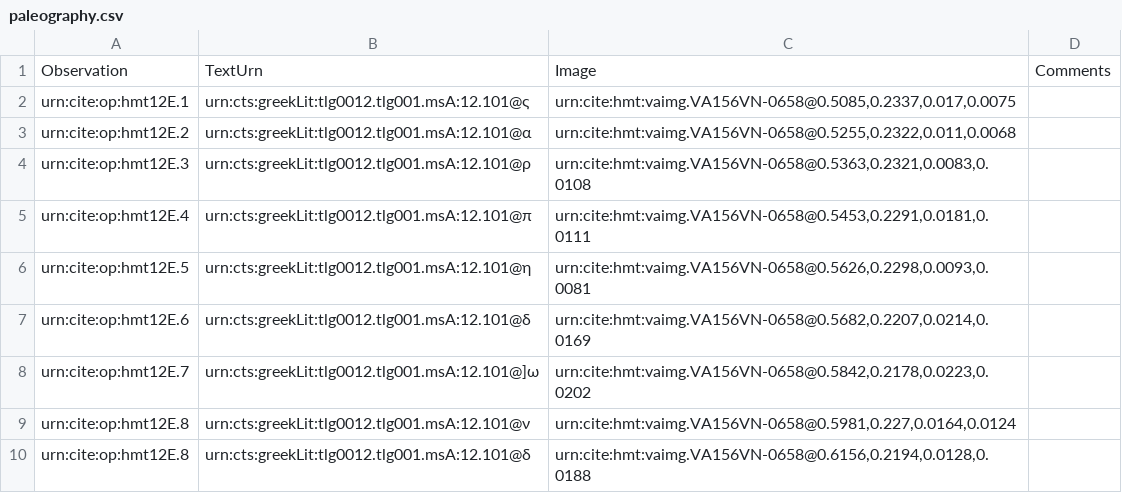
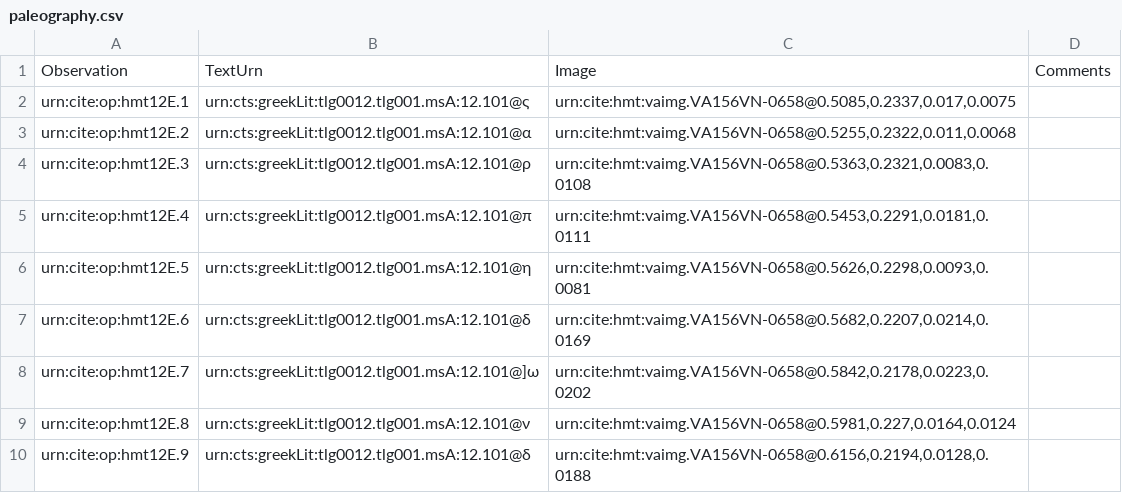
Before and after one commit to HMT-seminar-2014/hmt-12E, a CSV file: collections/paleography.csv, drawn as a sheet.

Commit message:
Update paleography.csv

```diff
--- a/collections/paleography.csv
+++ b/collections/paleography.csv
@@ -9,2 +9,2 @@ urn:cite:op:hmt12E.7,"urn:cts:greekLit:tlg0012.tlg001.msA:12.101@]ω","urn:cite:
 urn:cite:op:hmt12E.8,"urn:cts:greekLit:tlg0012.tlg001.msA:12.101@ν","urn:cite:hmt:vaimg.VA156VN-0658@0.5981,0.227,0.0164,0.0124",
-urn:cite:op:hmt12E.8,"urn:cts:greekLit:tlg0012.tlg001.msA:12.101@δ","urn:cite:hmt:vaimg.VA156VN-0658@0.6156,0.2194,0.0128,0.0188",
+urn:cite:op:hmt12E.9,"urn:cts:greekLit:tlg0012.tlg001.msA:12.101@δ","urn:cite:hmt:vaimg.VA156VN-0658@0.6156,0.2194,0.0128,0.0188",
```
